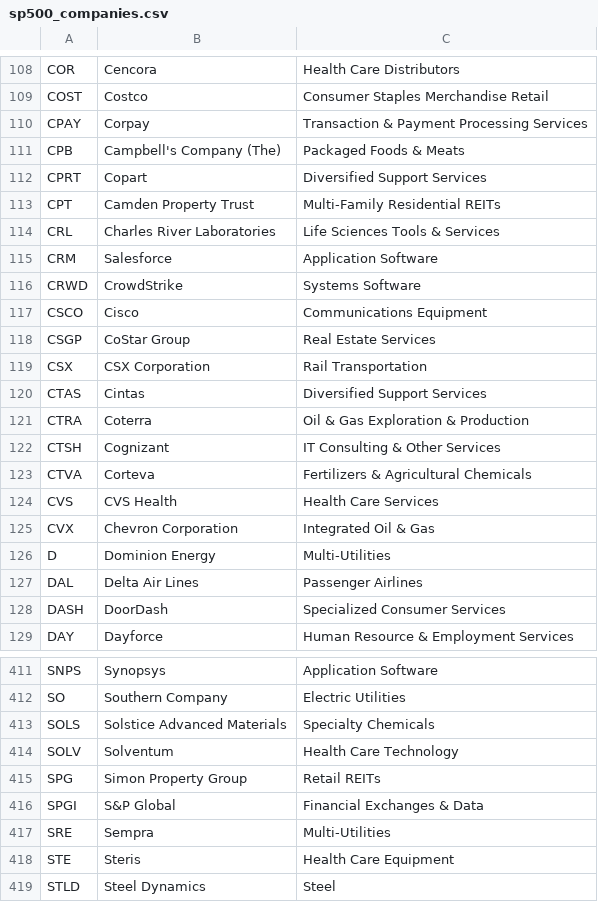
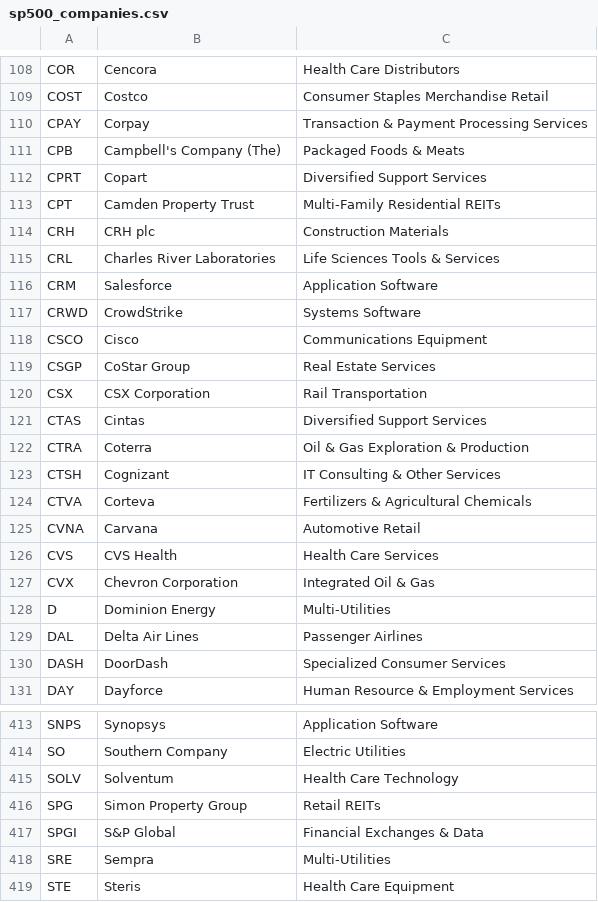
Before and after one commit to HaroonAi18/sp500-list-daily, a CSV file: data/sp500_companies.csv, drawn as a sheet; only a part is shown, gaps mark what is left out; the shorter side is filled out with more unchanged rows.

```diff
--- a/data/sp500_companies.csv
+++ b/data/sp500_companies.csv
@@ -113,2 +113,3 @@ CPRT,Copart,Diversified Support Services
 CPT,Camden Property Trust,Multi-Family Residential REITs
+CRH,CRH plc,Construction Materials
 CRL,Charles River Laboratories,Life Sciences Tools & Services
@@ -123,2 +124,3 @@ CTSH,Cognizant,IT Consulting & Other Services
 CTVA,Corteva,Fertilizers & Agricultural Chemicals
+CVNA,Carvana,Automotive Retail
 CVS,CVS Health,Health Care Services
@@ -412,3 +414,2 @@ SNPS,Synopsys,Application Software
 SO,Southern Company,Electric Utilities
-SOLS,Solstice Advanced Materials,Specialty Chemicals
 SOLV,Solventum,Health Care Technology
```
Also changed, not shown: 2 other files.
